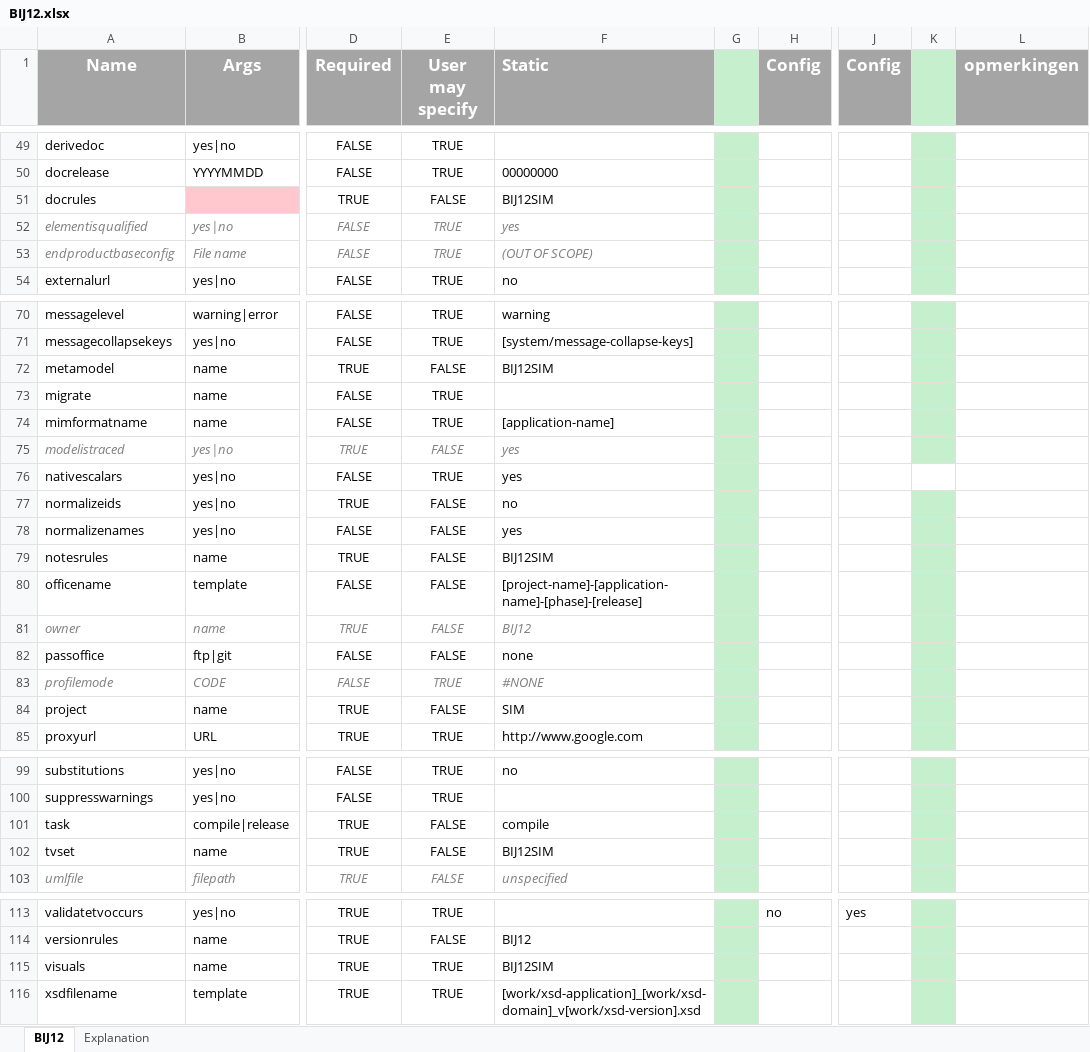
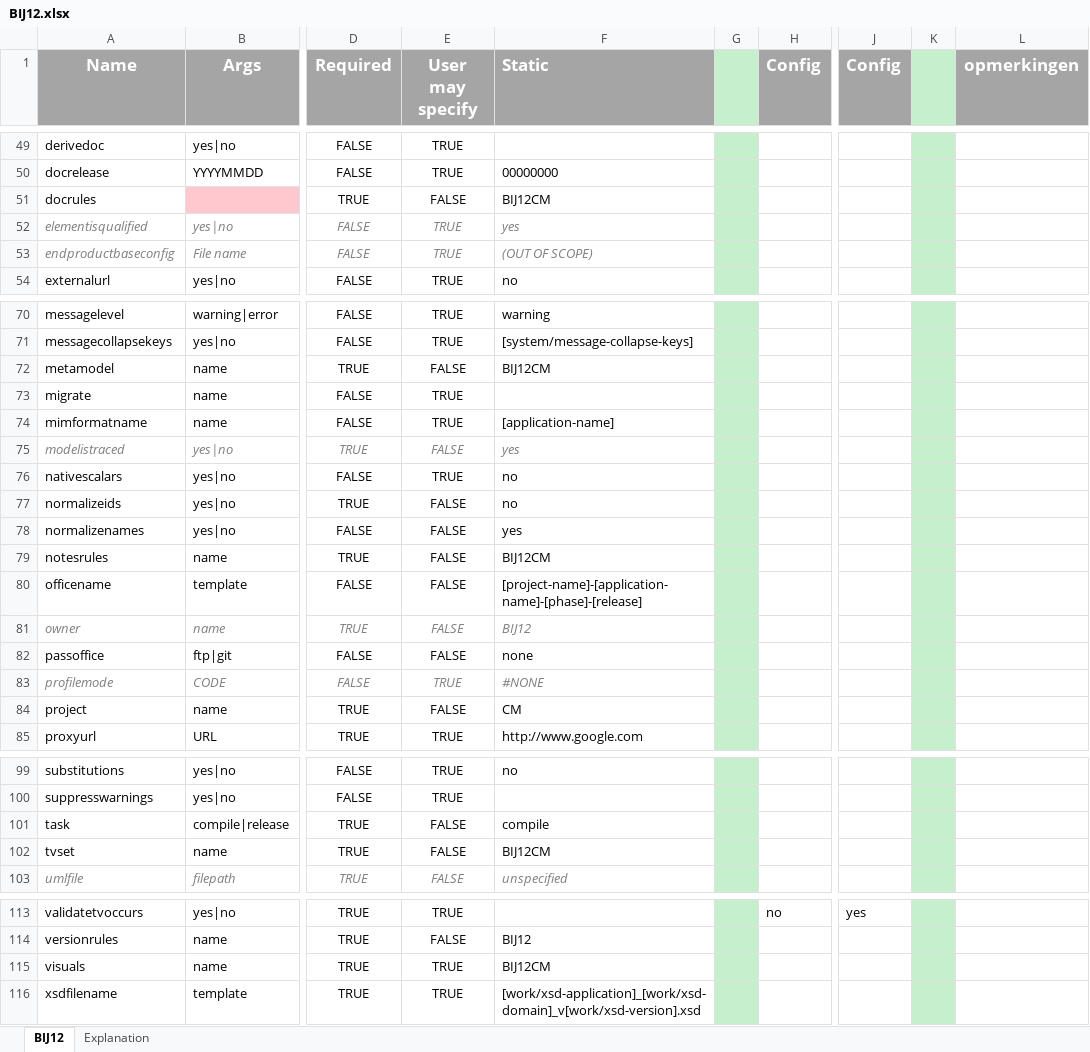
Before and after one commit to Imvertor/Imvertor-Maven, an Excel workbook: src/main/resources/input/BIJ12/props/BIJ12.xlsx, sheet BIJ12, drawn as a sheet; only a part is shown, gaps mark what is left out; values as stored, in another font and other column widths than the file's, no borders; the diff names each change by its address in the sheet, - before the commit and + after, or states it on an @@ line.

Commit message:
Aanpassing configuratie van Bij12 aan Geonovum
Bij12 volgt nu "integraal" de Geonovum configuratie.

Dit is een minor.

```diff
--- a/src/main/resources/input/BIJ12/props/BIJ12.xlsx (sheet BIJ12)
+++ b/src/main/resources/input/BIJ12/props/BIJ12.xlsx (sheet BIJ12)
-F51 (Static): BIJ12SIM
+F51 (Static): BIJ12CM
-F72 (Static): BIJ12SIM
+F72 (Static): BIJ12CM
-F76 (Static): yes
+F76 (Static): no
-K76 fill: none
+K76 fill: #C6EFCE
-F79 (Static): BIJ12SIM
+F79 (Static): BIJ12CM
-F84 (Static): SIM
+F84 (Static): CM
-F102 (Static): BIJ12SIM
+F102 (Static): BIJ12CM
-F115 (Static): BIJ12SIM
+F115 (Static): BIJ12CM
```
Also changed, not shown: 11 other files.
